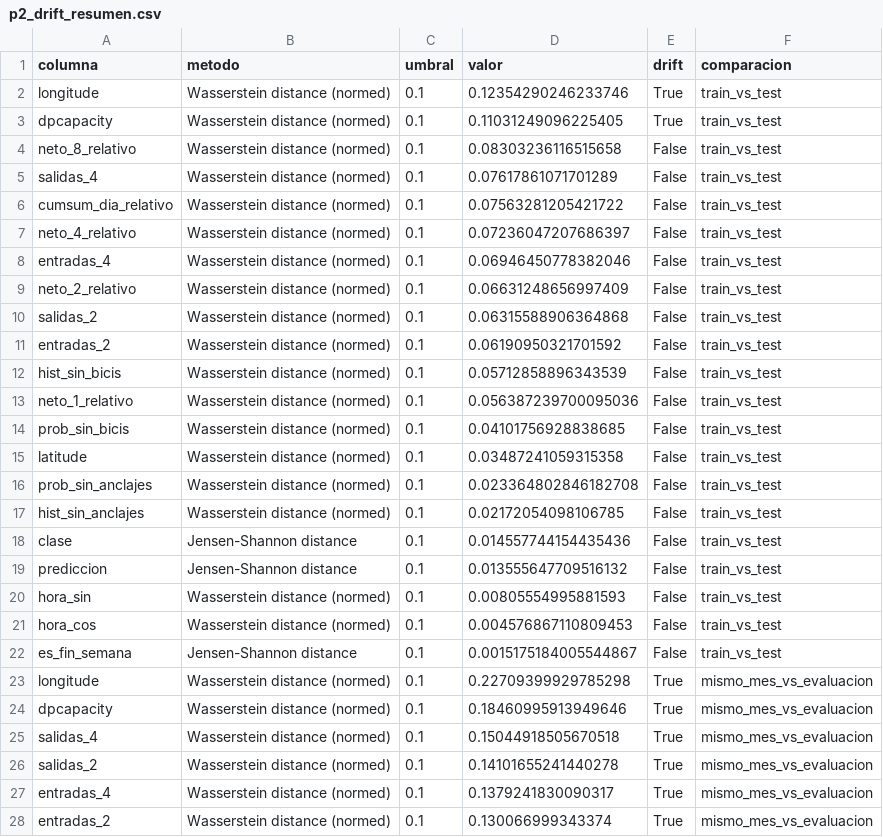
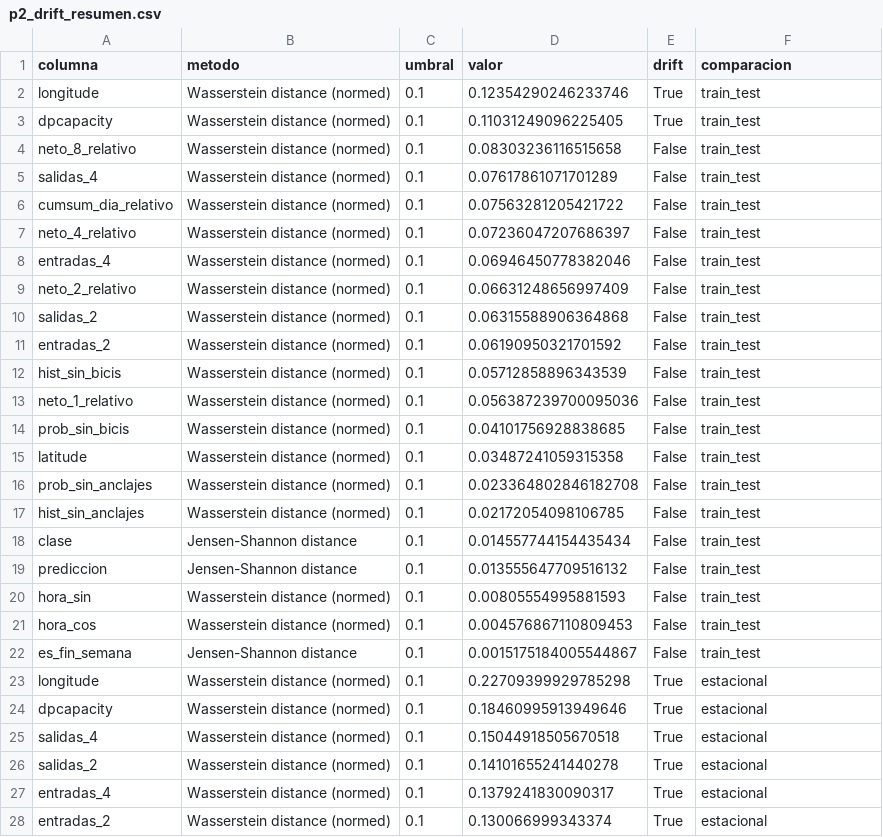
Before and after one commit to sanchezdavilaluisarturo/TC5061-Proyecto-Equipo07, a CSV file: reports/monitoreo/p2_drift_resumen.csv, drawn as a sheet; only a part is shown; the diff covers the shown part only.

Commit message:
docs: reportes de model drift actualizados para P2, incluyendo la comparativa mensual (evaluada cada octubre)

```diff
--- a/reports/monitoreo/p2_drift_resumen.csv
+++ b/reports/monitoreo/p2_drift_resumen.csv
@@ -1,28 +1,28 @@
 columna,metodo,umbral,valor,drift,comparacion
-longitude,Wasserstein distance (normed),0.1,0.12354290246233746,True,train_vs_test
-dpcapacity,Wasserstein distance (normed),0.1,0.11031249096225405,True,train_vs_test
-neto_8_relativo,Wasserstein distance (normed),0.1,0.08303236116515658,False,train_vs_test
-salidas_4,Wasserstein distance (normed),0.1,0.07617861071701289,False,train_vs_test
-cumsum_dia_relativo,Wasserstein distance (normed),0.1,0.07563281205421722,False,train_vs_test
-neto_4_relativo,Wasserstein distance (normed),0.1,0.07236047207686397,False,train_vs_test
-entradas_4,Wasserstein distance (normed),0.1,0.06946450778382046,False,train_vs_test
-neto_2_relativo,Wasserstein distance (normed),0.1,0.06631248656997409,False,train_vs_test
-salidas_2,Wasserstein distance (normed),0.1,0.06315588906364868,False,train_vs_test
-entradas_2,Wasserstein distance (normed),0.1,0.06190950321701592,False,train_vs_test
-hist_sin_bicis,Wasserstein distance (normed),0.1,0.05712858896343539,False,train_vs_test
-neto_1_relativo,Wasserstein distance (normed),0.1,0.056387239700095036,False,train_vs_test
-prob_sin_bicis,Wasserstein distance (normed),0.1,0.04101756928838685,False,train_vs_test
-latitude,Wasserstein distance (normed),0.1,0.03487241059315358,False,train_vs_test
-prob_sin_anclajes,Wasserstein distance (normed),0.1,0.023364802846182708,False,train_vs_test
-hist_sin_anclajes,Wasserstein distance (normed),0.1,0.02172054098106785,False,train_vs_test
-clase,Jensen-Shannon distance,0.1,0.014557744154435436,False,train_vs_test
-prediccion,Jensen-Shannon distance,0.1,0.013555647709516132,False,train_vs_test
-hora_sin,Wasserstein distance (normed),0.1,0.00805554995881593,False,train_vs_test
-hora_cos,Wasserstein distance (normed),0.1,0.004576867110809453,False,train_vs_test
-es_fin_semana,Jensen-Shannon distance,0.1,0.0015175184005544867,False,train_vs_test
-longitude,Wasserstein distance (normed),0.1,0.22709399929785298,True,mismo_mes_vs_evaluacion
-dpcapacity,Wasserstein distance (normed),0.1,0.18460995913949646,True,mismo_mes_vs_evaluacion
-salidas_4,Wasserstein distance (normed),0.1,0.15044918505670518,True,mismo_mes_vs_evaluacion
-salidas_2,Wasserstein distance (normed),0.1,0.14101655241440278,True,mismo_mes_vs_evaluacion
-entradas_4,Wasserstein distance (normed),0.1,0.1379241830090317,True,mismo_mes_vs_evaluacion
-entradas_2,Wasserstein distance (normed),0.1,0.130066999343374,True,mismo_mes_vs_evaluacion
+longitude,Wasserstein distance (normed),0.1,0.12354290246233746,True,train_test
+dpcapacity,Wasserstein distance (normed),0.1,0.11031249096225405,True,train_test
+neto_8_relativo,Wasserstein distance (normed),0.1,0.08303236116515658,False,train_test
+salidas_4,Wasserstein distance (normed),0.1,0.07617861071701289,False,train_test
+cumsum_dia_relativo,Wasserstein distance (normed),0.1,0.07563281205421722,False,train_test
+neto_4_relativo,Wasserstein distance (normed),0.1,0.07236047207686397,False,train_test
+entradas_4,Wasserstein distance (normed),0.1,0.06946450778382046,False,train_test
+neto_2_relativo,Wasserstein distance (normed),0.1,0.06631248656997409,False,train_test
+salidas_2,Wasserstein distance (normed),0.1,0.06315588906364868,False,train_test
+entradas_2,Wasserstein distance (normed),0.1,0.06190950321701592,False,train_test
+hist_sin_bicis,Wasserstein distance (normed),0.1,0.05712858896343539,False,train_test
+neto_1_relativo,Wasserstein distance (normed),0.1,0.056387239700095036,False,train_test
+prob_sin_bicis,Wasserstein distance (normed),0.1,0.04101756928838685,False,train_test
+latitude,Wasserstein distance (normed),0.1,0.03487241059315358,False,train_test
+prob_sin_anclajes,Wasserstein distance (normed),0.1,0.023364802846182708,False,train_test
+hist_sin_anclajes,Wasserstein distance (normed),0.1,0.02172054098106785,False,train_test
+clase,Jensen-Shannon distance,0.1,0.014557744154435434,False,train_test
+prediccion,Jensen-Shannon distance,0.1,0.013555647709516132,False,train_test
+hora_sin,Wasserstein distance (normed),0.1,0.00805554995881593,False,train_test
+hora_cos,Wasserstein distance (normed),0.1,0.004576867110809453,False,train_test
+es_fin_semana,Jensen-Shannon distance,0.1,0.0015175184005544867,False,train_test
+longitude,Wasserstein distance (normed),0.1,0.22709399929785298,True,estacional
+dpcapacity,Wasserstein distance (normed),0.1,0.18460995913949646,True,estacional
+salidas_4,Wasserstein distance (normed),0.1,0.15044918505670518,True,estacional
+salidas_2,Wasserstein distance (normed),0.1,0.14101655241440278,True,estacional
+entradas_4,Wasserstein distance (normed),0.1,0.1379241830090317,True,estacional
+entradas_2,Wasserstein distance (normed),0.1,0.130066999343374,True,estacional
```
Also changed, not shown: 16 edited cells elsewhere in this file, 12 other files.
